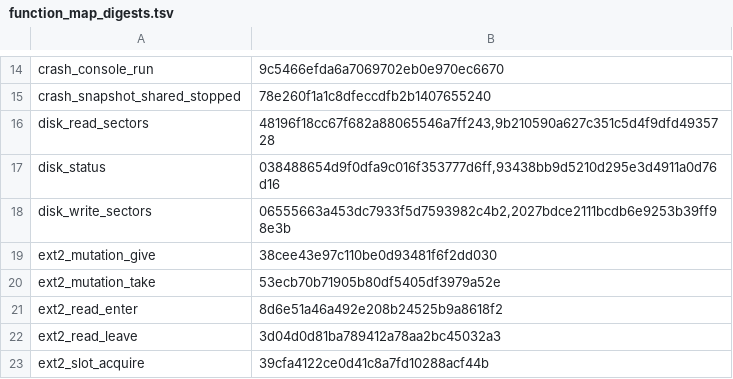
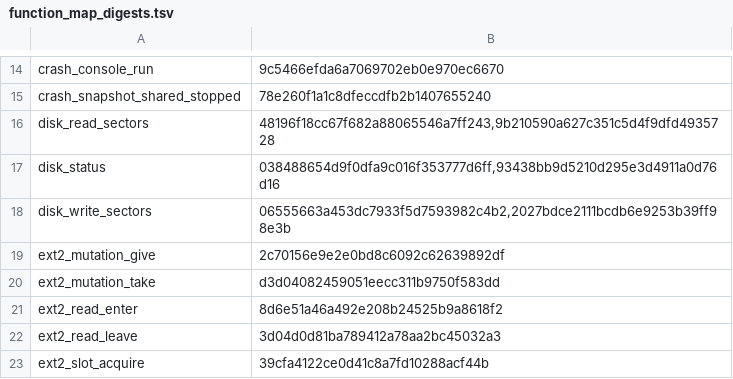
Before and after one commit to takibi-lang/takibi, a TSV file: kernel/models/function_map_digests.tsv, drawn as a sheet; only a part is shown, gaps mark what is left out.

```diff
--- a/kernel/models/function_map_digests.tsv
+++ b/kernel/models/function_map_digests.tsv
@@ -18,4 +18,4 @@ disk_status	038488654d9f0dfa9c016f353777d6ff,93438bb9d5210d295e3d4911a0d76d16
 disk_write_sectors	06555663a453dc7933f5d7593982c4b2,2027bdce2111bcdb6e9253b39ff98e3b
-ext2_mutation_give	38cee43e97c110be0d93481f6f2dd030
-ext2_mutation_take	53ecb70b71905b80df5405df3979a52e
+ext2_mutation_give	2c70156e9e2e0bd8c6092c62639892df
+ext2_mutation_take	d3d04082459051eecc311b9750f583dd
 ext2_read_enter	8d6e51a46a492e208b24525b9a8618f2
```
Also changed, not shown: 7 other files.
